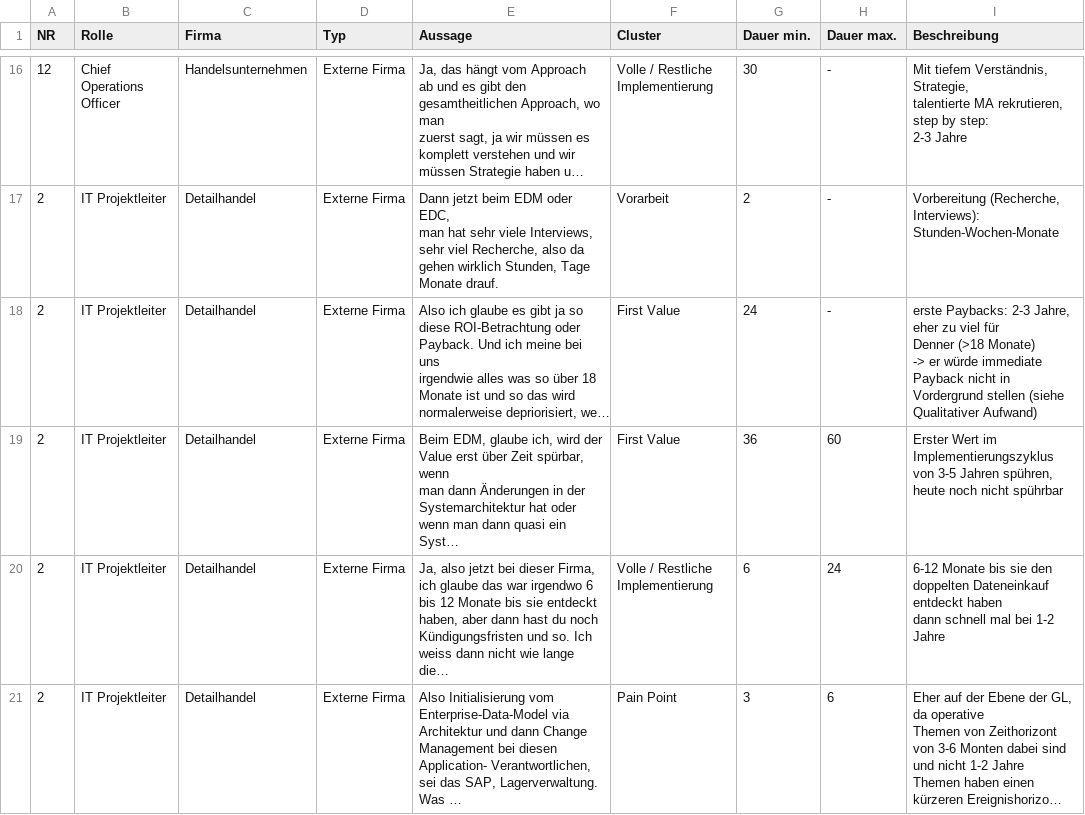
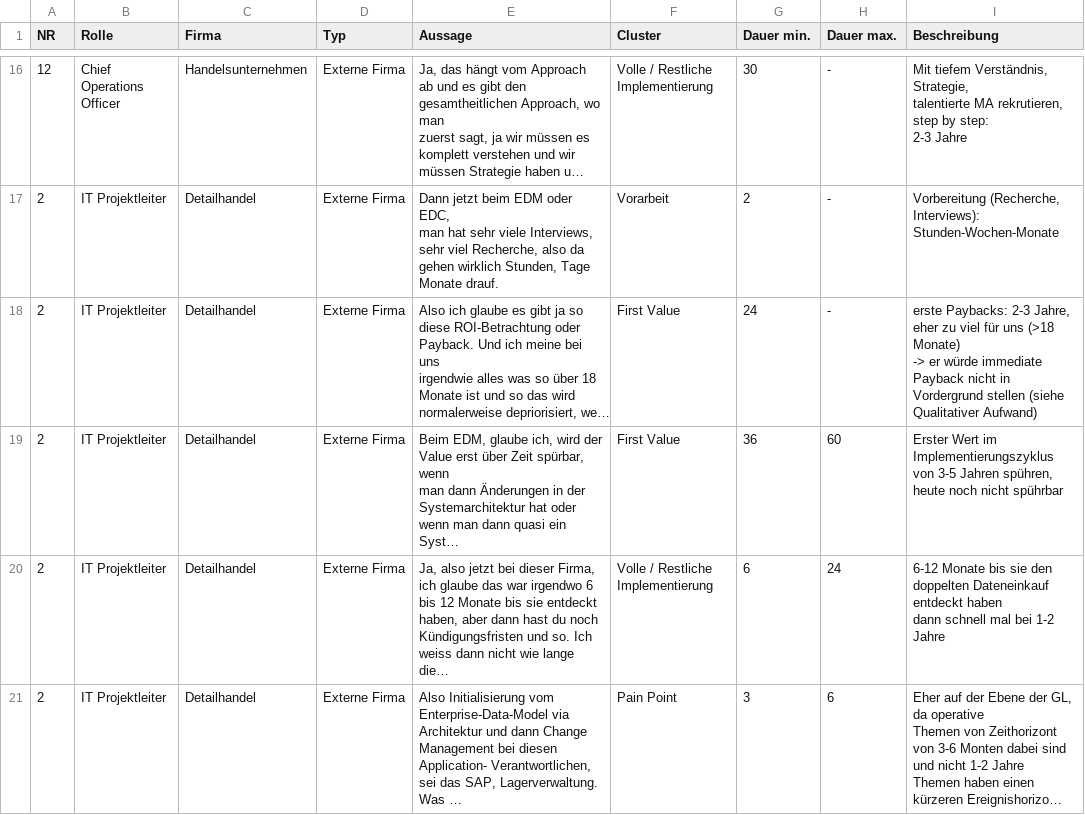
Before and after one commit to finnstraehle/mindra-ai, a CSV file: data/file3.2.csv, drawn as a sheet; only a part is shown, gaps mark what is left out; long unchanged cells end in …; ↵ is a line break in a cell; the diff names each change by its address in the sheet, - before the commit and + after, or states it on an @@ line.

Commit message:
new files

```diff
--- a/data/file3.2.csv
+++ b/data/file3.2.csv
-I18 (Beschreibung): …viel für ↵ Denner (>18 Monate)…
+I18 (Beschreibung): …viel für uns (>18 Monate)…
```
